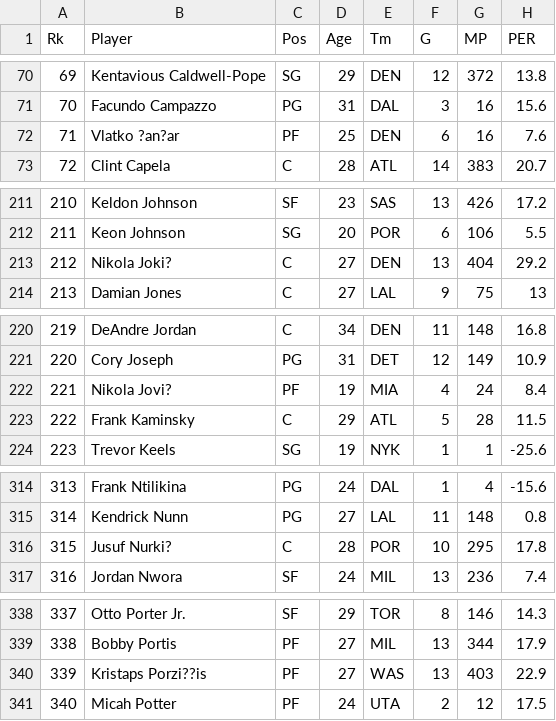
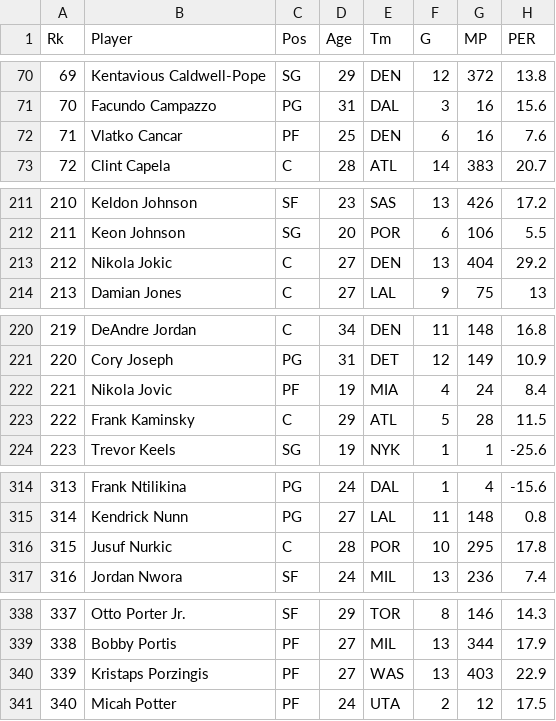
Before and after one commit to Dryheap/Dryheap.github.io, a CSV file: nba_adv_data.csv, drawn as a sheet; only a part is shown, gaps mark what is left out; the diff covers the shown part only; the diff names each change by its address in the sheet, - before the commit and + after, or states it on an @@ line.

Commit message:
fixed names in the data file

```diff
--- a/nba_adv_data.csv
+++ b/nba_adv_data.csv
-B72 (Player): Vlatko ?an?ar
+B72 (Player): Vlatko Cancar
-B213 (Player): Nikola Joki?
+B213 (Player): Nikola Jokic
-B222 (Player): Nikola Jovi?
+B222 (Player): Nikola Jovic
-B316 (Player): Jusuf Nurki?
+B316 (Player): Jusuf Nurkic
-B340 (Player): Kristaps Porzi??is
+B340 (Player): Kristaps Porzingis
```
Also changed, not shown: 9 edited cells elsewhere in this file.
